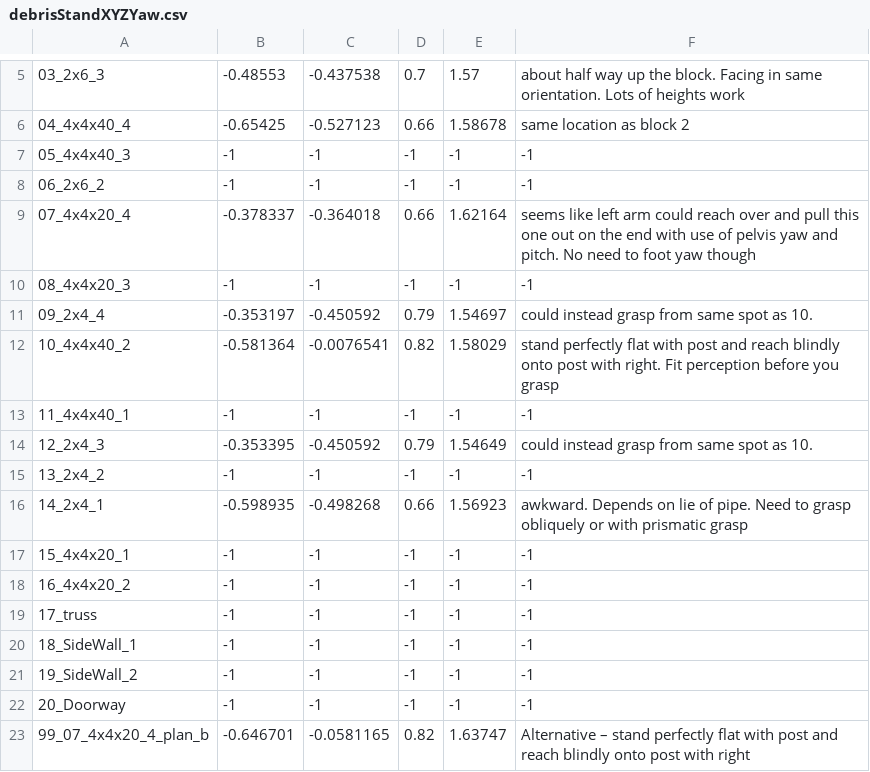
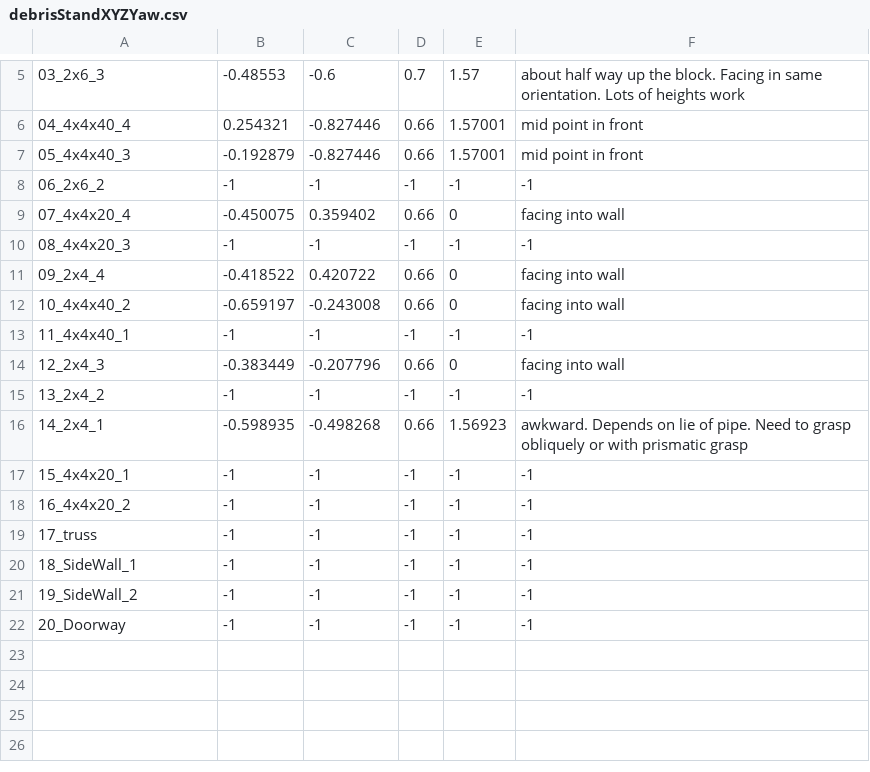
Before and after one commit to openhumanoids/oh-distro, a CSV file: software/config/task_config/debris/debrisStandXYZYaw.csv, drawn as a sheet; only a part is shown, gaps mark what is left out; the diff covers the shown part only.

```diff
--- a/software/config/task_config/debris/debrisStandXYZYaw.csv
+++ b/software/config/task_config/debris/debrisStandXYZYaw.csv
@@ -5,11 +5,11 @@
-03_2x6_3,-0.48553,-0.437538,0.7,1.57,about half way up the block. Facing in same orientation. Lots of heights work
-04_4x4x40_4,-0.65425,-0.527123,0.66,1.58678,same location as block 2
-05_4x4x40_3,-1,-1,-1,-1,-1
+03_2x6_3,-0.48553,-0.6,0.7,1.57,about half way up the block. Facing in same orientation. Lots of heights work
+04_4x4x40_4,0.254321,-0.827446,0.66,1.57001,mid point in front
+05_4x4x40_3,-0.192879,-0.827446,0.66,1.57001,mid point in front
 06_2x6_2,-1,-1,-1,-1,-1
-07_4x4x20_4,-0.378337,-0.364018,0.66,1.62164,seems like left arm could reach over and pull this one out on the end with use of pelvis yaw and pitch. No need to foot yaw though
+07_4x4x20_4,-0.450075,0.359402,0.66,0,facing into wall
 08_4x4x20_3,-1,-1,-1,-1,-1
-09_2x4_4,-0.353197,-0.450592,0.79,1.54697,could instead grasp from same spot as 10.
-10_4x4x40_2,-0.581364,-0.0076541,0.82,1.58029,stand perfectly flat with post and reach blindly onto post with right. Fit perception before you grasp
+09_2x4_4,-0.418522,0.420722,0.66,0,facing into wall
+10_4x4x40_2,-0.659197,-0.243008,0.66,0,facing into wall
 11_4x4x40_1,-1,-1,-1,-1,-1
-12_2x4_3,-0.353395,-0.450592,0.79,1.54649,could instead grasp from same spot as 10.
+12_2x4_3,-0.383449,-0.207796,0.66,0,facing into wall
 13_2x4_2,-1,-1,-1,-1,-1
@@ -22,2 +22 @@
 20_Doorway,-1,-1,-1,-1,-1
-99_07_4x4x20_4_plan_b,-0.646701,-0.0581165,0.82,1.63747,Alternative – stand perfectly flat with post and reach blindly onto post with right
```
Also changed, not shown: 1 added row, 1 removed row and 4 edited cells elsewhere in this file, software/config/task_config/debris/debrisPositions.csv, 3 other files.
